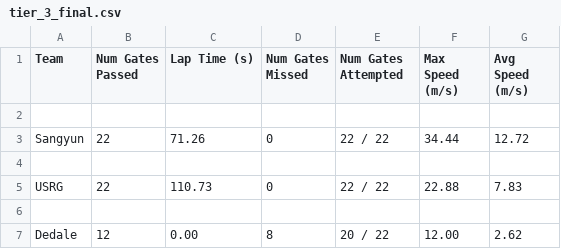
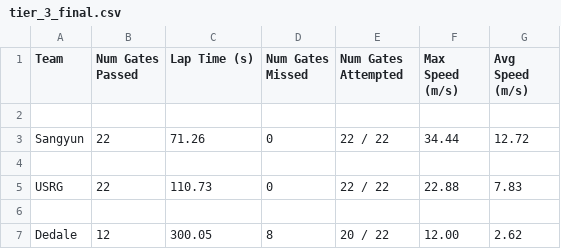
Before and after one commit to microsoft/AirSim-NeurIPS2019-Drone-Racing, a CSV file: _static/data/tier_3_final.csv, drawn as a sheet.

Commit message:
Fixed 0.00 time manually.

```diff
--- a/_static/data/tier_3_final.csv
+++ b/_static/data/tier_3_final.csv
@@ -6,2 +6,2 @@ USRG,22,110.73,0,22 / 22,22.88,7.83
 
-Dedale,12,0.00,8,20 / 22,12.00,2.62
+Dedale,12,300.05,8,20 / 22,12.00,2.62
```
